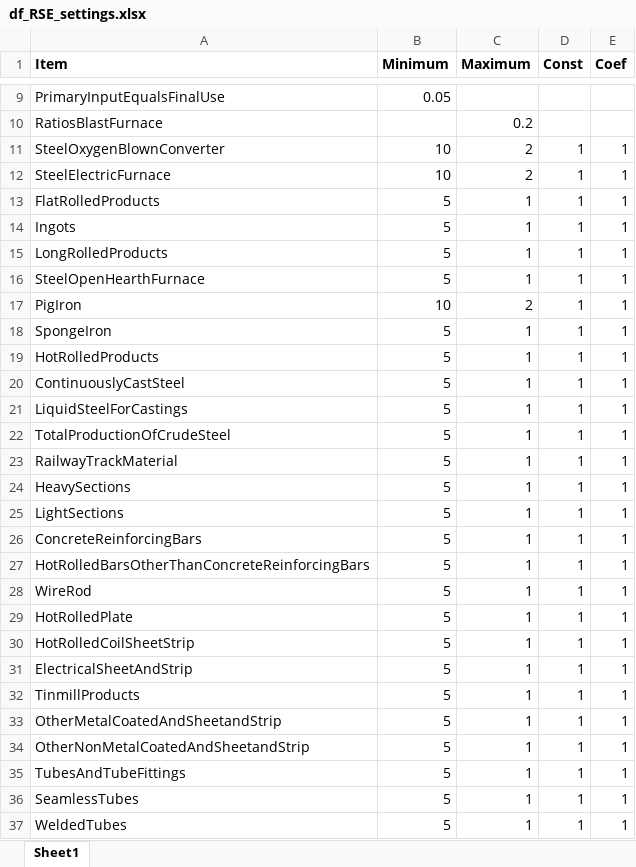
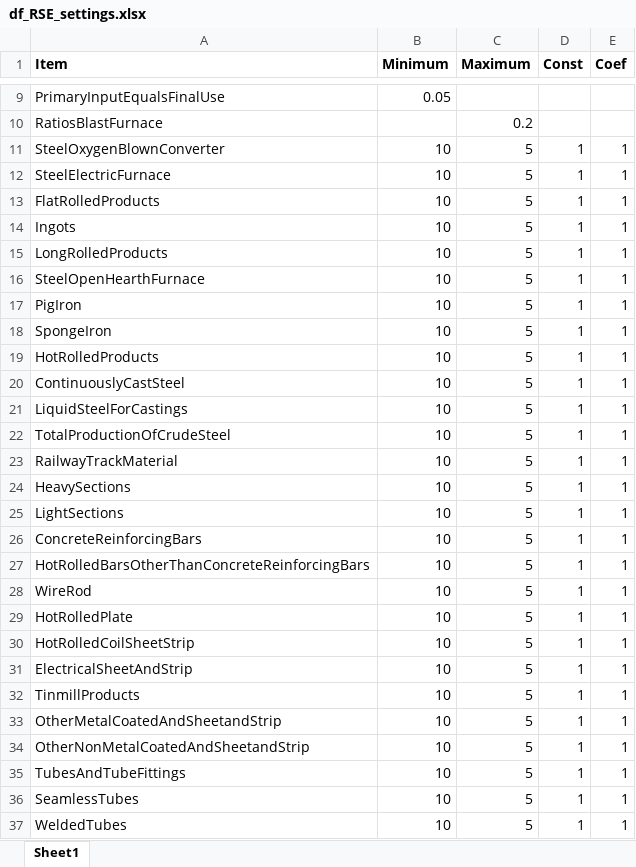
Before and after one commit to fineprint-global/PIOLab, an Excel workbook: Settings/datafeeds_settings/df_RSE_settings.xlsx, sheet Sheet1, drawn as a sheet; only a part is shown, gaps mark what is left out; values as stored, in another font and other column widths than the file's, no borders; the diff covers the shown part only; the diff names each change by its address in the sheet, - before the commit and + after, or states it on an @@ line.

Commit message:
...

```diff
--- a/Settings/datafeeds_settings/df_RSE_settings.xlsx (sheet Sheet1)
+++ b/Settings/datafeeds_settings/df_RSE_settings.xlsx (sheet Sheet1)
-C11:C12 (Maximum): 2
+C11:C12 (Maximum): 5
-B13:B16 (Minimum): 5
+B13:B16 (Minimum): 10
-C13:C16 (Maximum): 1
+C13:C16 (Maximum): 5
-C17 (Maximum): 2
+C17 (Maximum): 5
-B18:B37 (Minimum): 5
+B18:B37 (Minimum): 10
-C18:C37 (Maximum): 1
+C18:C37 (Maximum): 5
```
Also changed, not shown: 3 edited cells elsewhere in this sheet.
